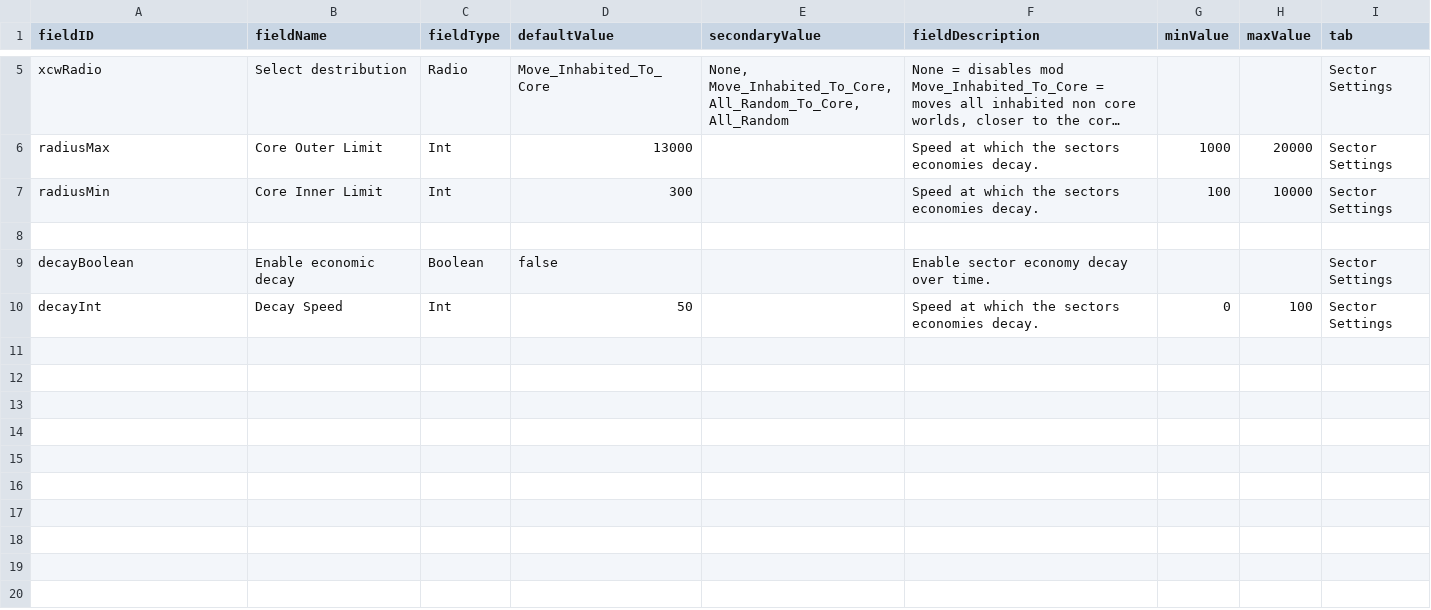
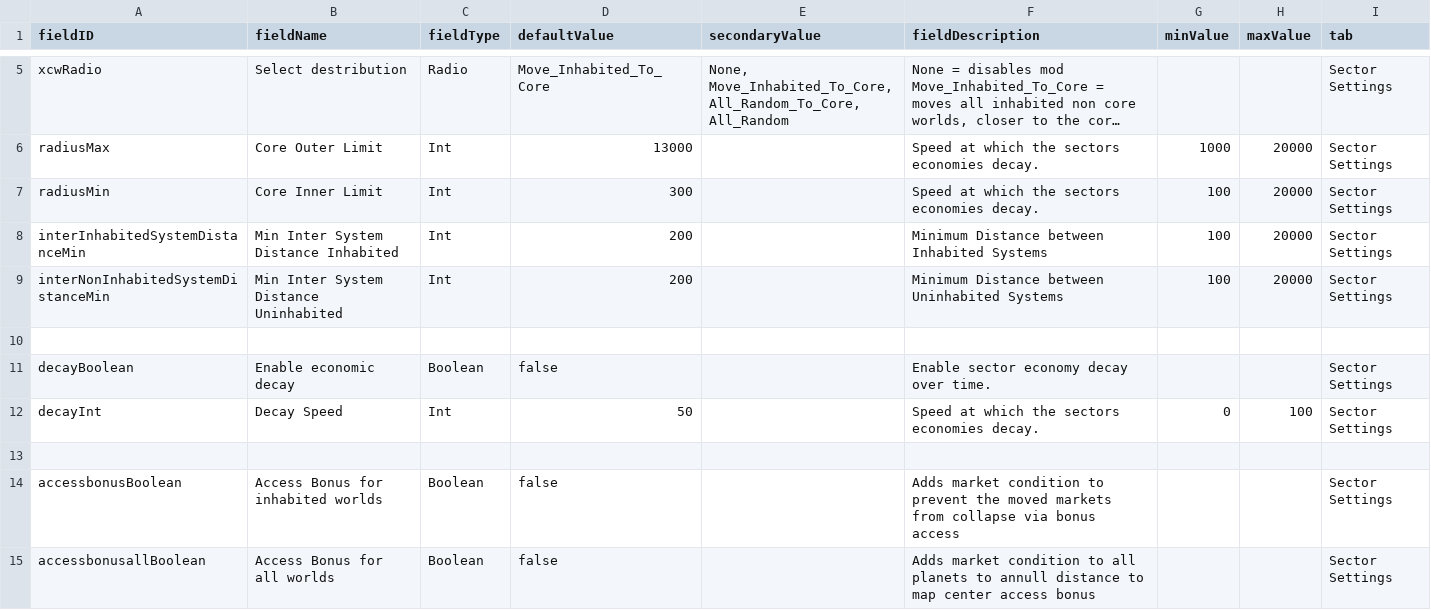
Before and after one commit to mllhild/Starsector-Mod-X-is-now-a-Core-World, a CSV file: X_is_a_Core_World/data/config/LunaSettings.csv, drawn as a sheet; only a part is shown, gaps mark what is left out; long unchanged cells end in …; the diff names each change by its address in the sheet, - before the commit and + after, or states it on an @@ line.

```diff
--- a/X_is_a_Core_World/data/config/LunaSettings.csv
+++ b/X_is_a_Core_World/data/config/LunaSettings.csv
-H7 (maxValue): 10000
+H7 (maxValue): 20000
+row 8: interInhabitedSystemDistanceMin | Min Inter System Distance Inhabited | Int | 200 |  | Minimum Distance between Inhabited Systems | 100 | 20000 | Sector Settings
+row 9: interNonInhabitedSystemDistanceMin | Min Inter System Distance Uninhabited | Int | 200 |  | Minimum Distance between Uninhabited Systems | 100 | 20000 | Sector Settings
+row 13: (empty)
+row 14: accessbonusBoolean | Access Bonus for inhabited worlds | Boolean | false |  | Adds market condition to prevent the moved markets from collapse via bonus access |  |  | Sector Settings
+row 15: accessbonusallBoolean | Access Bonus for all worlds | Boolean | false |  | Adds market condition to all planets to annull distance to map center access bonus |  |  | Sector Settings
```
Also changed, not shown: X_is_a_Core_World/data/campaign/market_conditions.csv, 29 other files.
